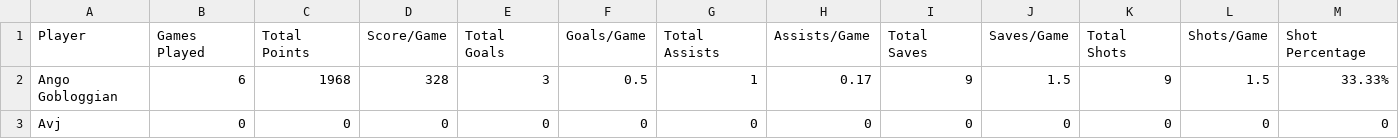
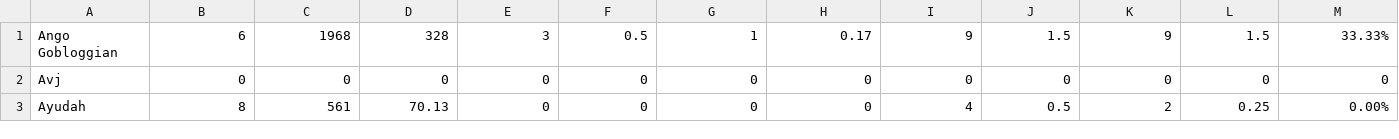
Before and after one commit to bisbeaux/bisbeaux.github.io, a CSV file: docs/playerstats_20240316.csv, drawn as a sheet; only a part is shown; the shorter side is filled out with more unchanged rows; rows hold the shown columns only; the diff names each change by its address in the sheet, - before the commit and + after, or states it on an @@ line.

Commit message:
Update playerstats_20240316.csv
Remove headers

```diff
--- a/docs/playerstats_20240316.csv
+++ b/docs/playerstats_20240316.csv
-row 1: Player | Games Played | Total Points | Score/Game | Total Goals | Goals/Game | Total Assists | Assists/Game | Total Saves | Saves/Game | Total Shots | Shots/Game | Shot Percentage
```
